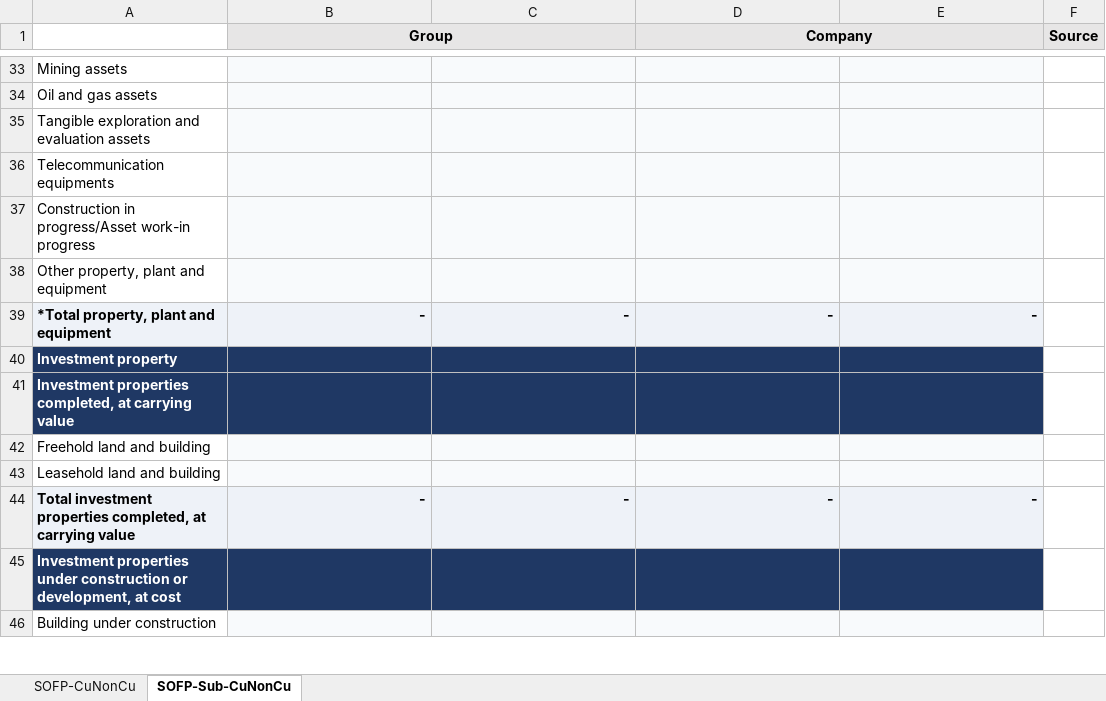
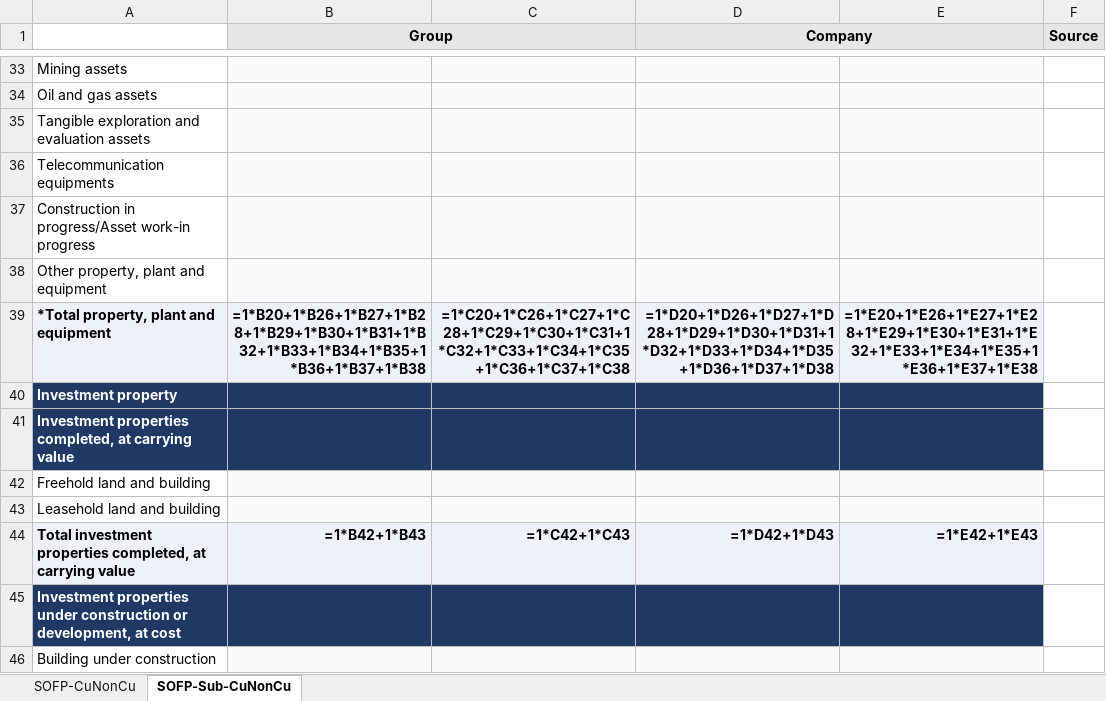
Before and after one commit to yeeliang94/XBRL-Agent, an Excel workbook: XBRL-template-MFRS/Group/01-SOFP-CuNonCu.xlsx, sheet SOFP-Sub-CuNonCu, drawn as a sheet; only a part is shown, gaps mark what is left out; values as stored, in another font and other column widths than the file's, no borders; formulas without a stored value are shown as written; removed rows and columns are numbered as before the commit, all else as after; the diff covers the shown part only; the diff names each change by its address in the sheet, - before the commit and + after, or states it on an @@ line.

```diff
--- a/XBRL-template-MFRS/Group/01-SOFP-CuNonCu.xlsx (sheet SOFP-Sub-CuNonCu)
+++ b/XBRL-template-MFRS/Group/01-SOFP-CuNonCu.xlsx (sheet SOFP-Sub-CuNonCu)
-C1 fill: #E7E6E6
+C1 fill: none
-E1 fill: #E7E6E6
+E1 fill: none
-row 39: *Total property, plant and equipment | - | - | - | -
+row 39: *Total property, plant and equipment | =1*B20+1*B26+1*B27+1*B28+1*B29+1*B30+1*B31+1*B32+1*B33+1*B34+1*B35+1*B36+1*B37+1*B38 | =1*C20+1*C26+1*C27+1*C28+1*C29+1*C30+1*C31+1*C32+1*C33+1*C34+1*C35+1*C36+1*C37+1*C38 | =1*D20+1*D26+1*D27+1*D28+1*D29+1*D30+1*D31+1*D32+1*D33+1*D34+1*D35+1*D36+1*D37+1*D38 | =1*E20+1*E26+1*E27+1*E28+1*E29+1*E30+1*E31+1*E32+1*E33+1*E34+1*E35+1*E36+1*E37+1*E38
-row 44: Total investment properties completed, at carrying value | - | - | - | -
+row 44: Total investment properties completed, at carrying value | =1*B42+1*B43 | =1*C42+1*C43 | =1*D42+1*D43 | =1*E42+1*E43
```
Also changed, not shown: 71 added rows and 71 removed rows elsewhere in this sheet, sheet SOFP-CuNonCu, XBRL-template-MFRS/Company/02-SOFP-OrderOfLiquidity.xlsx, XBRL-template-MFRS/Company/04-SOPL-Nature.xlsx, 35 other files.
